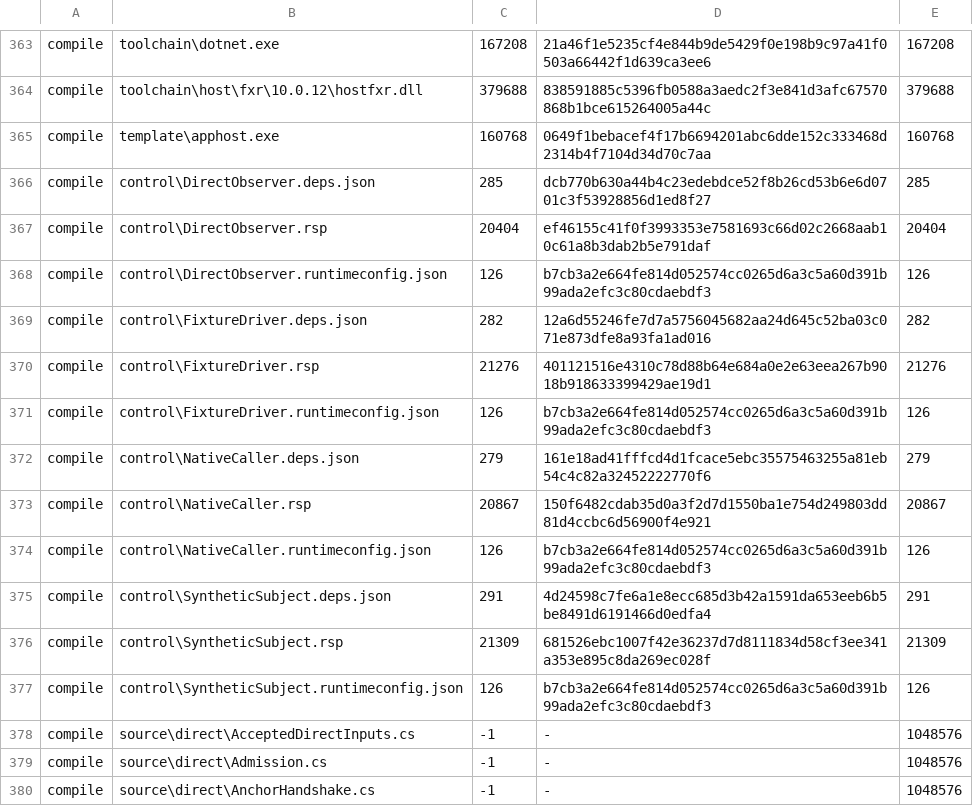
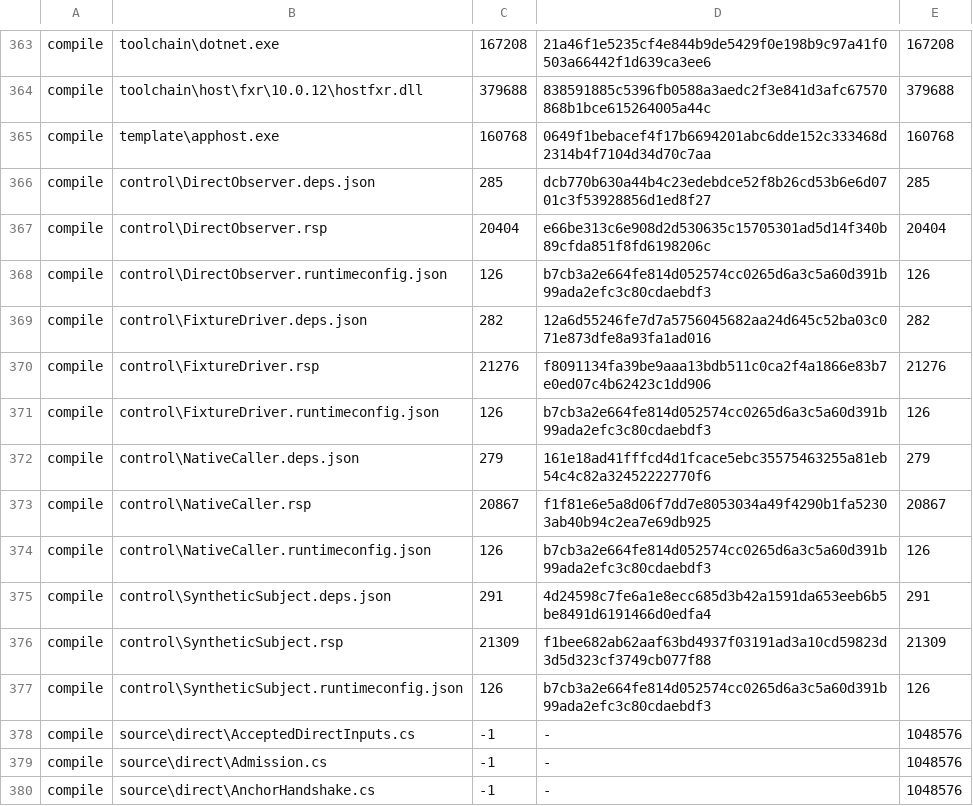
Before and after one commit to hcoona/microsoft-authentication-cli, a TSV file: tools/validation/controlled-callers/control/controller-input-catalog.tsv, drawn as a sheet; only a part is shown, gaps mark what is left out.

Commit message:
fix(validation): prepare diagnostic continuation with finite buffer
Select the next static v12 stage and synchronize its source, response and
catalog bindings for the accepted native first-failure diagnostics.

Apply the owner-approved 76-unit synthetic increment and matching grouped
limits while preserving protected work, existing risk qualifications and
closed execution guards.

Refs: #108

```diff
--- a/tools/validation/controlled-callers/control/controller-input-catalog.tsv
+++ b/tools/validation/controlled-callers/control/controller-input-catalog.tsv
@@ -366,12 +366,12 @@ compile	template\apphost.exe	160768	0649f1bebacef4f17b6694201abc6dde152c333468d2
 compile	control\DirectObserver.deps.json	285	dcb770b630a44b4c23edebdce52f8b26cd53b6e6d0701c3f53928856d1ed8f27	285
-compile	control\DirectObserver.rsp	20404	ef46155c41f0f3993353e7581693c66d02c2668aab10c61a8b3dab2b5e791daf	20404
+compile	control\DirectObserver.rsp	20404	e66be313c6e908d2d530635c15705301ad5d14f340b89cfda851f8fd6198206c	20404
 compile	control\DirectObserver.runtimeconfig.json	126	b7cb3a2e664fe814d052574cc0265d6a3c5a60d391b99ada2efc3c80cdaebdf3	126
 compile	control\FixtureDriver.deps.json	282	12a6d55246fe7d7a5756045682aa24d645c52ba03c071e873dfe8a93fa1ad016	282
-compile	control\FixtureDriver.rsp	21276	401121516e4310c78d88b64e684a0e2e63eea267b9018b918633399429ae19d1	21276
+compile	control\FixtureDriver.rsp	21276	f8091134fa39be9aaa13bdb511c0ca2f4a1866e83b7e0ed07c4b62423c1dd906	21276
 compile	control\FixtureDriver.runtimeconfig.json	126	b7cb3a2e664fe814d052574cc0265d6a3c5a60d391b99ada2efc3c80cdaebdf3	126
 compile	control\NativeCaller.deps.json	279	161e18ad41fffcd4d1fcace5ebc35575463255a81eb54c4c82a32452222770f6	279
-compile	control\NativeCaller.rsp	20867	150f6482cdab35d0a3f2d7d1550ba1e754d249803dd81d4ccbc6d56900f4e921	20867
+compile	control\NativeCaller.rsp	20867	f1f81e6e5a8d06f7dd7e8053034a49f4290b1fa52303ab40b94c2ea7e69db925	20867
 compile	control\NativeCaller.runtimeconfig.json	126	b7cb3a2e664fe814d052574cc0265d6a3c5a60d391b99ada2efc3c80cdaebdf3	126
 compile	control\SyntheticSubject.deps.json	291	4d24598c7fe6a1e8ecc685d3b42a1591da653eeb6b5be8491d6191466d0edfa4	291
-compile	control\SyntheticSubject.rsp	21309	681526ebc1007f42e36237d7d8111834d58cf3ee341a353e895c8da269ec028f	21309
+compile	control\SyntheticSubject.rsp	21309	f1bee682ab62aaf63bd4937f03191ad3a10cd59823d3d5d323cf3749cb077f88	21309
 compile	control\SyntheticSubject.runtimeconfig.json	126	b7cb3a2e664fe814d052574cc0265d6a3c5a60d391b99ada2efc3c80cdaebdf3	126
```
Also changed, not shown: 12 other files.
